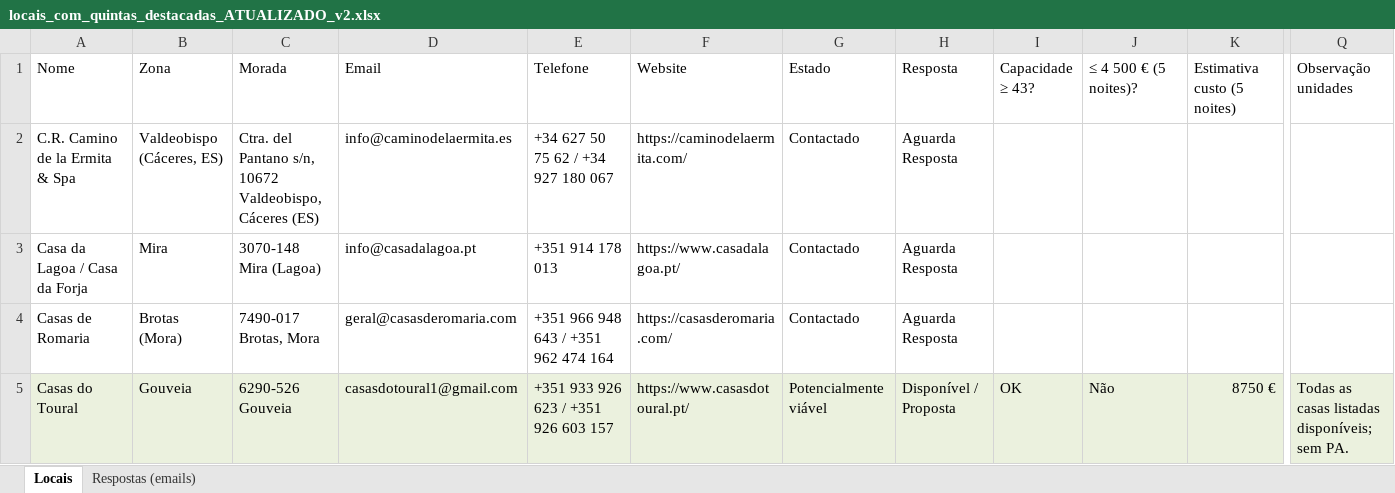
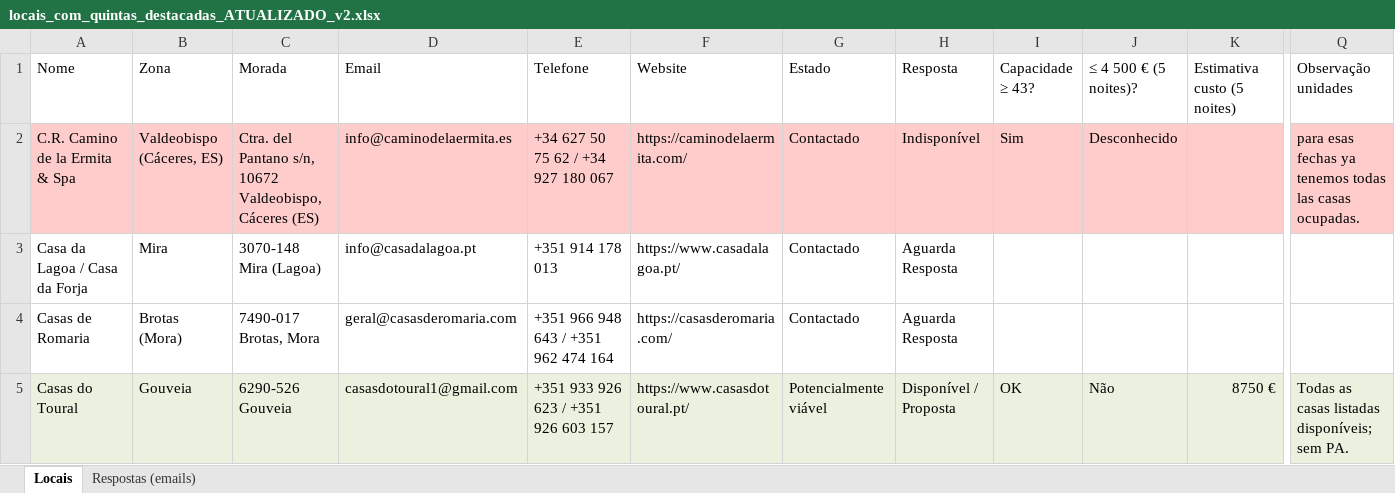
Before and after one commit to Miguel-Barbeitos/chatbot-passagem-ano_v4, an Excel workbook: data/locais_com_quintas_destacadas_ATUALIZADO_v2.xlsx, sheet Locais, drawn as a sheet; only a part is shown, gaps mark what is left out; values as stored, in another font and other column widths than the file's, no borders; table styles not drawn; the diff covers the shown part only; the diff names each change by its address in the sheet, - before the commit and + after, or states it on an @@ line.

```diff
--- a/data/locais_com_quintas_destacadas_ATUALIZADO_v2.xlsx (sheet Locais)
+++ b/data/locais_com_quintas_destacadas_ATUALIZADO_v2.xlsx (sheet Locais)
-A2:Q2 fill: none
+A2:Q2 fill: #FFCCCC
-H2 (Resposta): Aguarda Resposta
+H2 (Resposta): Indisponível
-I2 (Capacidade ≥ 43?): (empty)
+I2 (Capacidade ≥ 43?): Sim
-J2 (≤ 4 500 € (5 noites)?): (empty)
+J2 (≤ 4 500 € (5 noites)?): Desconhecido
-Q2 (Observação unidades): (empty)
+Q2 (Observação unidades): para esas fechas ya tenemos todas las casas ocupadas.
```
Also changed, not shown: 34 removed rows and cell formats elsewhere in this sheet, 2 other files.
